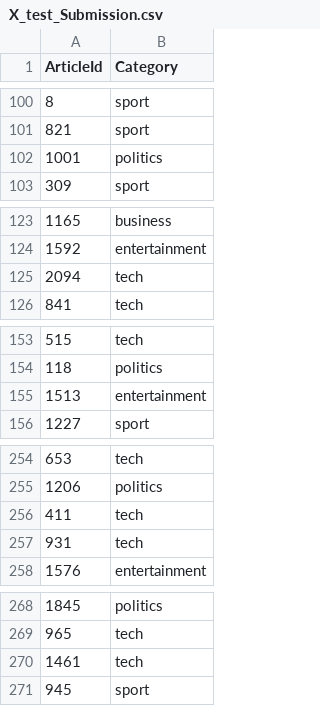
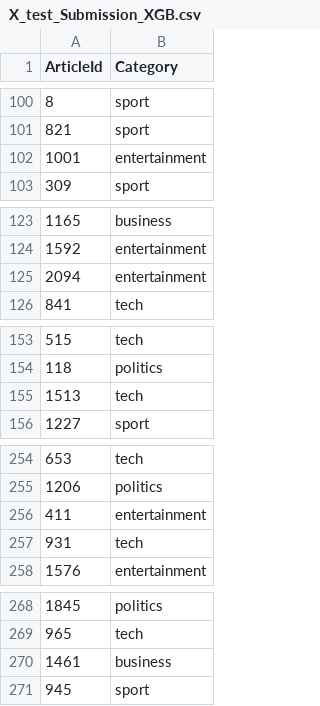
Before and after one commit to chill0121/News_Article_Matrix_Factorization, a CSV file: Models/XGB/X_test_Submission_XGB.csv (was Models/NMF/X_test_Submission.csv), drawn as a sheet; only a part is shown, gaps mark what is left out; the diff covers the shown part only.

```diff
--- a/Models/NMF/X_test_Submission.csv
+++ b/Models/XGB/X_test_Submission_XGB.csv
@@ -101,3 +101,3 @@ ArticleId,Category
 821,sport
-1001,politics
+1001,entertainment
 309,sport
@@ -124,3 +124,3 @@ ArticleId,Category
 1592,entertainment
-2094,tech
+2094,entertainment
 841,tech
@@ -154,3 +154,3 @@ ArticleId,Category
 118,politics
-1513,entertainment
+1513,tech
 1227,sport
@@ -255,3 +255,3 @@ ArticleId,Category
 1206,politics
-411,tech
+411,entertainment
 931,tech
@@ -269,3 +269,3 @@ ArticleId,Category
 965,tech
-1461,tech
+1461,business
 945,sport
```
Also changed, not shown: 30 edited cells elsewhere in this file, 4 other files.
